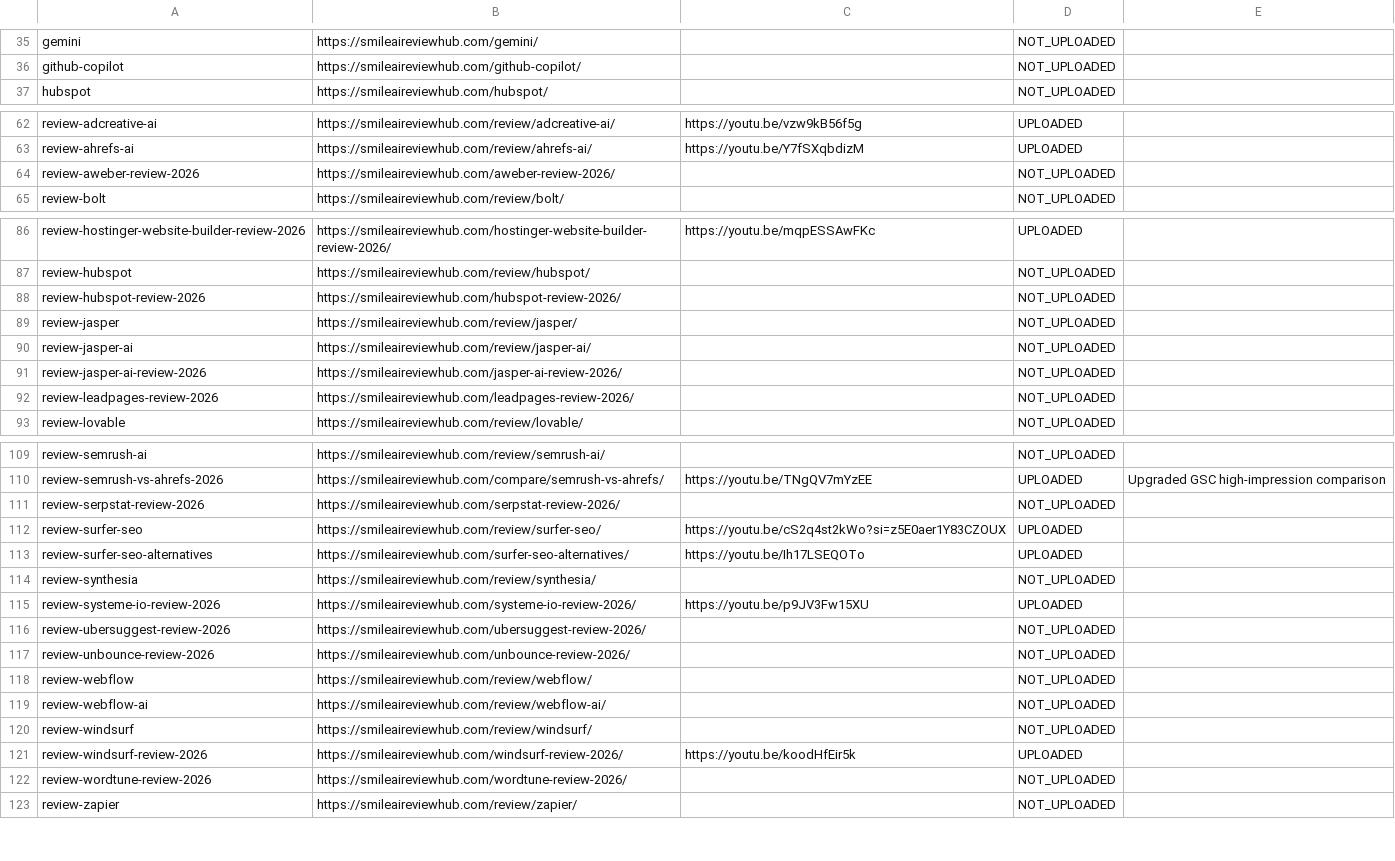
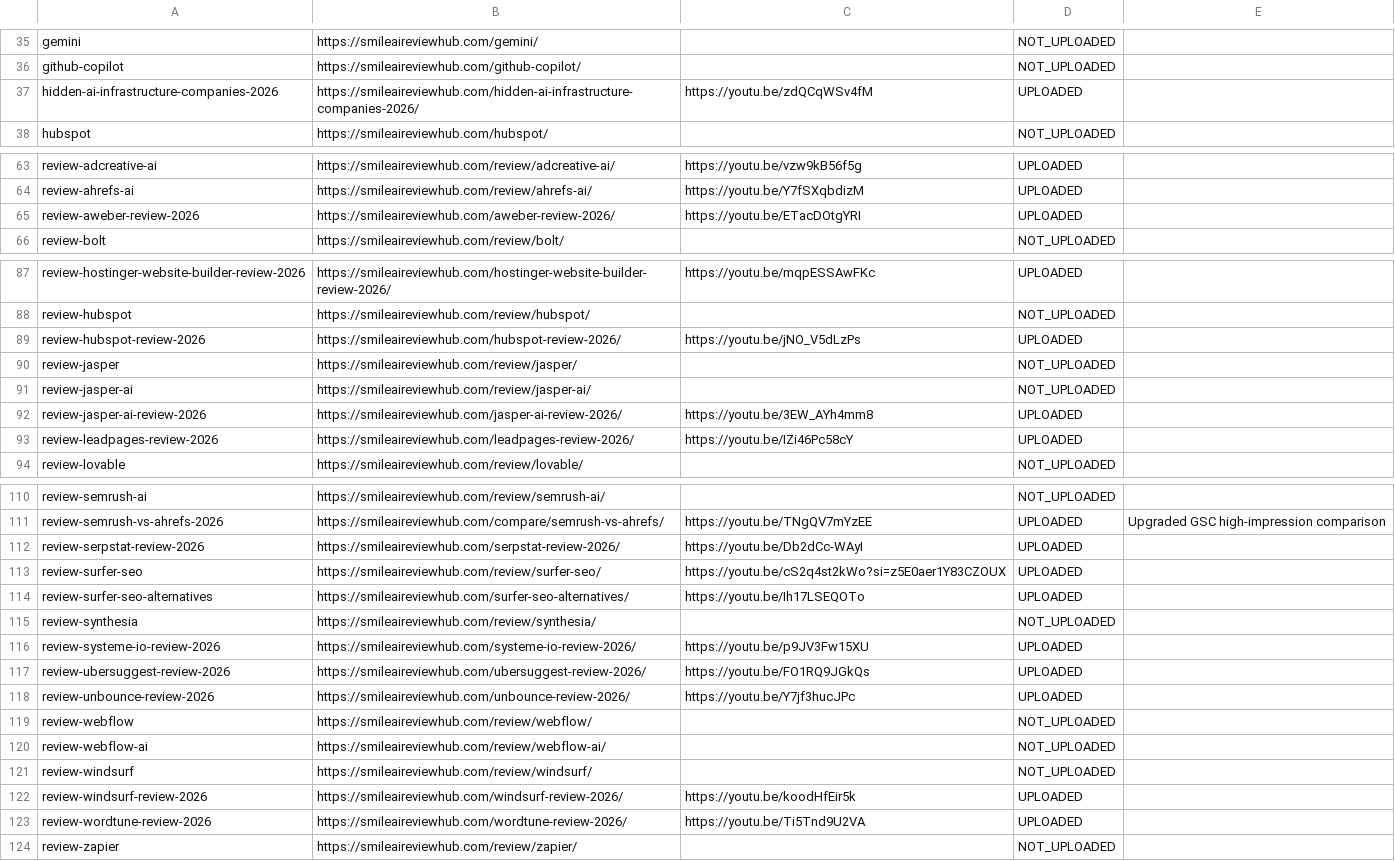
Before and after one commit to tuanpk1977/affiliate-bot, a CSV file: video_output/upload_links.csv, drawn as a sheet; only a part is shown, gaps mark what is left out; the diff covers the shown part only.

Commit message:
Embed uploaded YouTube videos in article pages

```diff
--- a/video_output/upload_links.csv
+++ b/video_output/upload_links.csv
@@ -36,2 +36,3 @@ gemini,https://smileaireviewhub.com/gemini/,,NOT_UPLOADED,
 github-copilot,https://smileaireviewhub.com/github-copilot/,,NOT_UPLOADED,
+hidden-ai-infrastructure-companies-2026,https://smileaireviewhub.com/hidden-ai-infrastructure-companies-2026/,https://youtu.be/zdQCqWSv4fM,UPLOADED,
 hubspot,https://smileaireviewhub.com/hubspot/,,NOT_UPLOADED,
@@ -63,3 +64,3 @@ review-adcreative-ai,https://smileaireviewhub.com/review/adcreative-ai/,https://
 review-ahrefs-ai,https://smileaireviewhub.com/review/ahrefs-ai/,https://youtu.be/Y7fSXqbdizM,UPLOADED,
-review-aweber-review-2026,https://smileaireviewhub.com/aweber-review-2026/,,NOT_UPLOADED,
+review-aweber-review-2026,https://smileaireviewhub.com/aweber-review-2026/,https://youtu.be/ETacDOtgYRI,UPLOADED,
 review-bolt,https://smileaireviewhub.com/review/bolt/,,NOT_UPLOADED,
@@ -87,7 +88,7 @@ review-hostinger-website-builder-review-2026,https://smileaireviewhub.com/hostin
 review-hubspot,https://smileaireviewhub.com/review/hubspot/,,NOT_UPLOADED,
-review-hubspot-review-2026,https://smileaireviewhub.com/hubspot-review-2026/,,NOT_UPLOADED,
+review-hubspot-review-2026,https://smileaireviewhub.com/hubspot-review-2026/,https://youtu.be/jNO_V5dLzPs,UPLOADED,
 review-jasper,https://smileaireviewhub.com/review/jasper/,,NOT_UPLOADED,
 review-jasper-ai,https://smileaireviewhub.com/review/jasper-ai/,,NOT_UPLOADED,
-review-jasper-ai-review-2026,https://smileaireviewhub.com/jasper-ai-review-2026/,,NOT_UPLOADED,
-review-leadpages-review-2026,https://smileaireviewhub.com/leadpages-review-2026/,,NOT_UPLOADED,
+review-jasper-ai-review-2026,https://smileaireviewhub.com/jasper-ai-review-2026/,https://youtu.be/3EW_AYh4mm8,UPLOADED,
+review-leadpages-review-2026,https://smileaireviewhub.com/leadpages-review-2026/,https://youtu.be/IZi46Pc58cY,UPLOADED,
 review-lovable,https://smileaireviewhub.com/review/lovable/,,NOT_UPLOADED,
@@ -110,3 +111,3 @@ review-semrush-ai,https://smileaireviewhub.com/review/semrush-ai/,,NOT_UPLOADED,
 review-semrush-vs-ahrefs-2026,https://smileaireviewhub.com/compare/semrush-vs-ahrefs/,https://youtu.be/TNgQV7mYzEE,UPLOADED,Upgraded GSC high-impression comparison
-review-serpstat-review-2026,https://smileaireviewhub.com/serpstat-review-2026/,,NOT_UPLOADED,
+review-serpstat-review-2026,https://smileaireviewhub.com/serpstat-review-2026/,https://youtu.be/Db2dCc-WAyI,UPLOADED,
 review-surfer-seo,https://smileaireviewhub.com/review/surfer-seo/,https://youtu.be/cS2q4st2kWo?si=z5E0aer1Y83CZOUX,UPLOADED,
@@ -115,4 +116,4 @@ review-synthesia,https://smileaireviewhub.com/review/synthesia/,,NOT_UPLOADED,
 review-systeme-io-review-2026,https://smileaireviewhub.com/systeme-io-review-2026/,https://youtu.be/p9JV3Fw15XU,UPLOADED,
-review-ubersuggest-review-2026,https://smileaireviewhub.com/ubersuggest-review-2026/,,NOT_UPLOADED,
-review-unbounce-review-2026,https://smileaireviewhub.com/unbounce-review-2026/,,NOT_UPLOADED,
+review-ubersuggest-review-2026,https://smileaireviewhub.com/ubersuggest-review-2026/,https://youtu.be/FO1RQ9JGkQs,UPLOADED,
+review-unbounce-review-2026,https://smileaireviewhub.com/unbounce-review-2026/,https://youtu.be/Y7jf3hucJPc,UPLOADED,
 review-webflow,https://smileaireviewhub.com/review/webflow/,,NOT_UPLOADED,
@@ -121,3 +122,3 @@ review-windsurf,https://smileaireviewhub.com/review/windsurf/,,NOT_UPLOADED,
 review-windsurf-review-2026,https://smileaireviewhub.com/windsurf-review-2026/,https://youtu.be/koodHfEir5k,UPLOADED,
-review-wordtune-review-2026,https://smileaireviewhub.com/wordtune-review-2026/,,NOT_UPLOADED,
+review-wordtune-review-2026,https://smileaireviewhub.com/wordtune-review-2026/,https://youtu.be/Ti5Tnd9U2VA,UPLOADED,
 review-zapier,https://smileaireviewhub.com/review/zapier/,,NOT_UPLOADED,
```
Also changed, not shown: 4 edited cells elsewhere in this file, video_output/render_status.csv, 44 other files.
